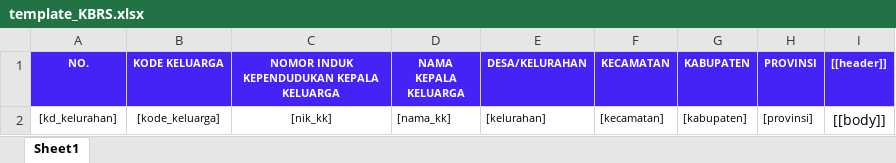
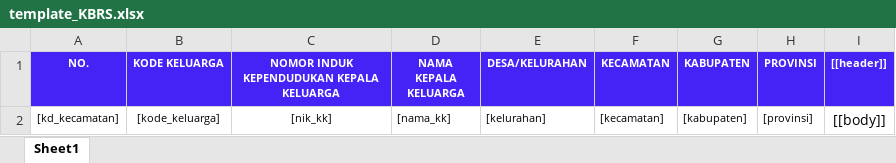
Before and after one commit to IqbalSalim/kbrstunting, an Excel workbook: public/templates/template_KBRS.xlsx, sheet Sheet1, drawn as a sheet; values as stored, in another font and other column widths than the file's, no borders; the diff names each change by its address in the sheet, - before the commit and + after, or states it on an @@ line.

```diff
--- a/public/templates/template_KBRS.xlsx (sheet Sheet1)
+++ b/public/templates/template_KBRS.xlsx (sheet Sheet1)
-A2 (NO.): [kd_kelurahan]
+A2 (NO.): [kd_kecamatan]
```
Also changed, not shown: 1 other file.
